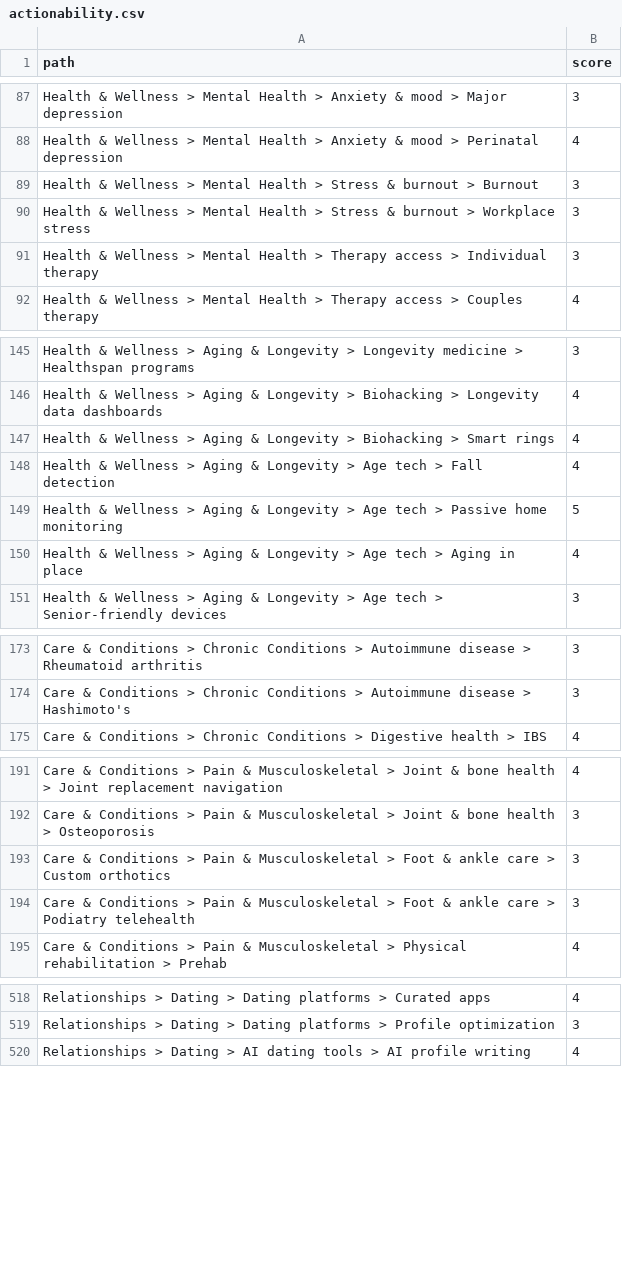
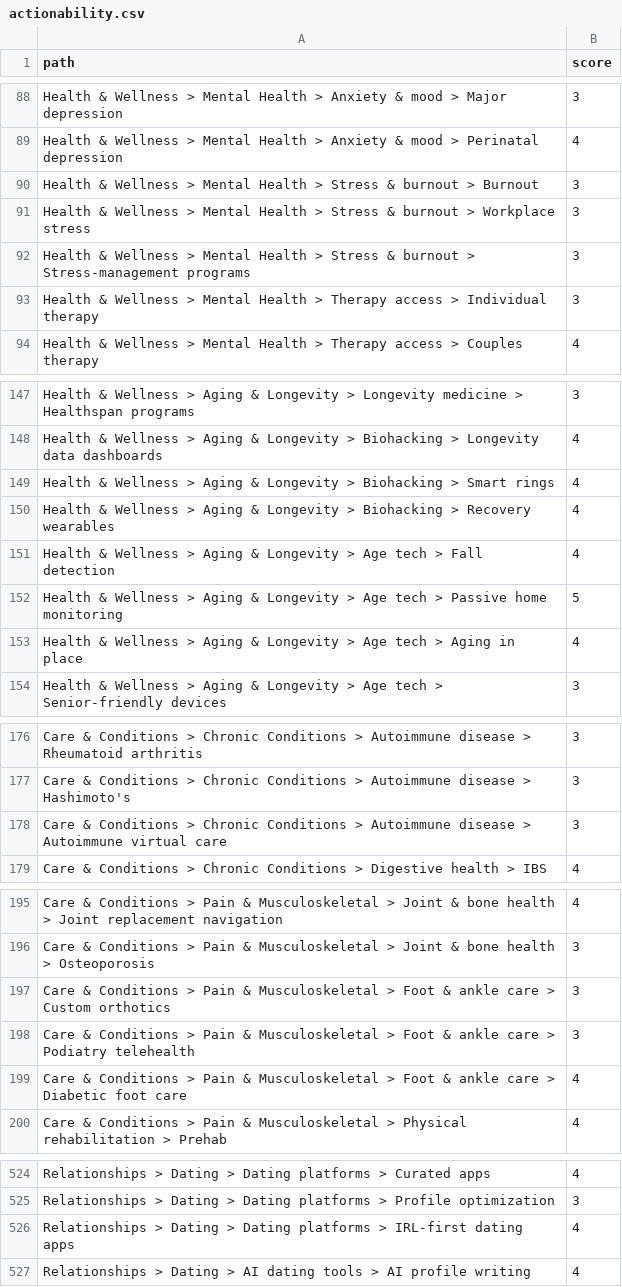
Before and after one commit to Rayman9053/Maeve, a CSV file: data/actionability.csv, drawn as a sheet; only a part is shown, gaps mark what is left out; the diff covers the shown part only; the diff names each change by its address in the sheet, - before the commit and + after, or states it on an @@ line.

```diff
--- a/data/actionability.csv
+++ b/data/actionability.csv
+row 92: Health & Wellness > Mental Health > Stress & burnout > Stress-management programs | 3
+row 150: Health & Wellness > Aging & Longevity > Biohacking > Recovery wearables | 4
+row 178: Care & Conditions > Chronic Conditions > Autoimmune disease > Autoimmune virtual care | 3
+row 199: Care & Conditions > Pain & Musculoskeletal > Foot & ankle care > Diabetic foot care | 4
+row 526: Relationships > Dating > Dating platforms > IRL-first dating apps | 4
```
Also changed, not shown: 17 added rows, 5 removed rows and 18 edited cells elsewhere in this file, 18 other files.
